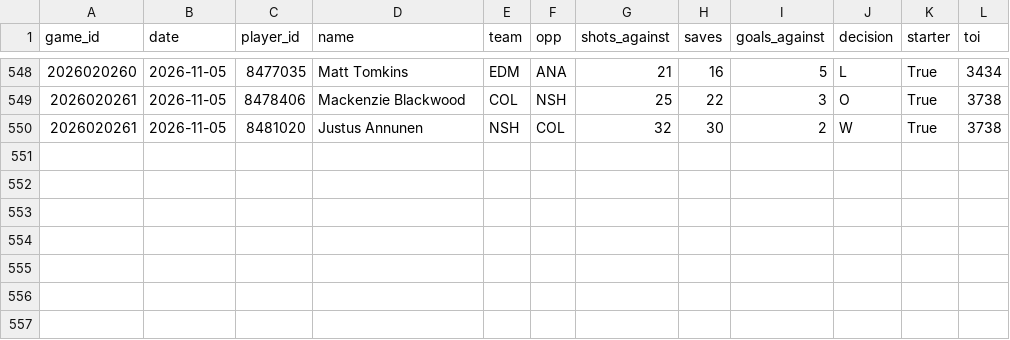
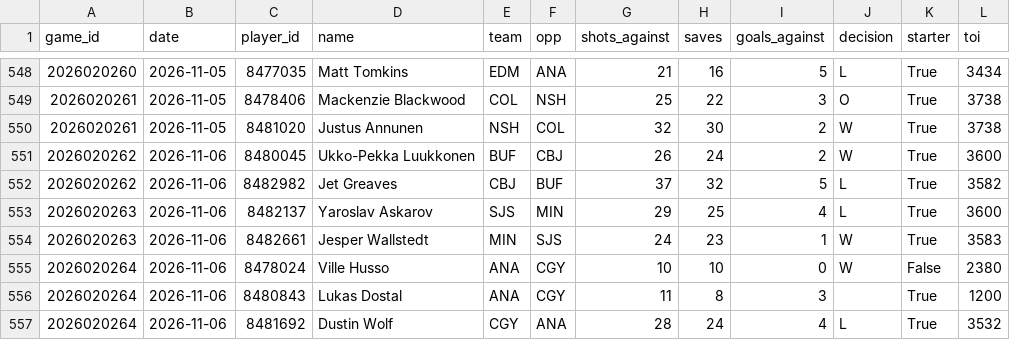
Before and after one commit to juhaopesonen/NHL-stats, a CSV file: data/2026-27/goalies.csv, drawn as a sheet; only a part is shown, gaps mark what is left out.

```diff
--- a/data/2026-27/goalies.csv
+++ b/data/2026-27/goalies.csv
@@ -550 +550,8 @@ game_id,date,player_id,name,team,opp,shots_against,saves,goals_against,decision,
 2026020261,2026-11-05,8481020,Justus Annunen,NSH,COL,32,30,2,W,True,3738
+2026020262,2026-11-06,8480045,Ukko-Pekka Luukkonen,BUF,CBJ,26,24,2,W,True,3600
+2026020262,2026-11-06,8482982,Jet Greaves,CBJ,BUF,37,32,5,L,True,3582
+2026020263,2026-11-06,8482137,Yaroslav Askarov,SJS,MIN,29,25,4,L,True,3600
+2026020263,2026-11-06,8482661,Jesper Wallstedt,MIN,SJS,24,23,1,W,True,3583
+2026020264,2026-11-06,8478024,Ville Husso,ANA,CGY,10,10,0,W,False,2380
+2026020264,2026-11-06,8480843,Lukas Dostal,ANA,CGY,11,8,3,,True,1200
+2026020264,2026-11-06,8481692,Dustin Wolf,CGY,ANA,28,24,4,L,True,3532
```
Also changed, not shown: data/2026-27/games.csv, data/2026-27/onice_5v5.csv, 12 other files.
